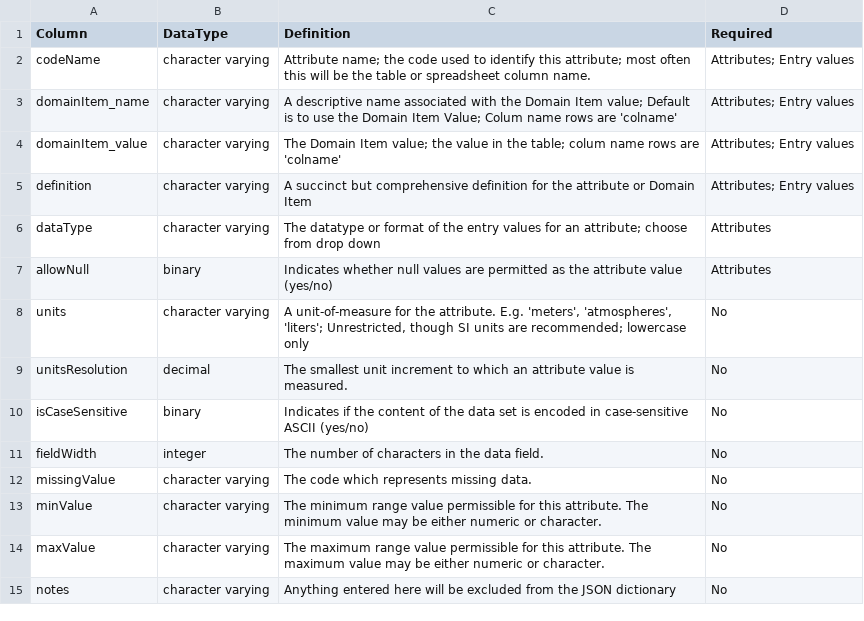
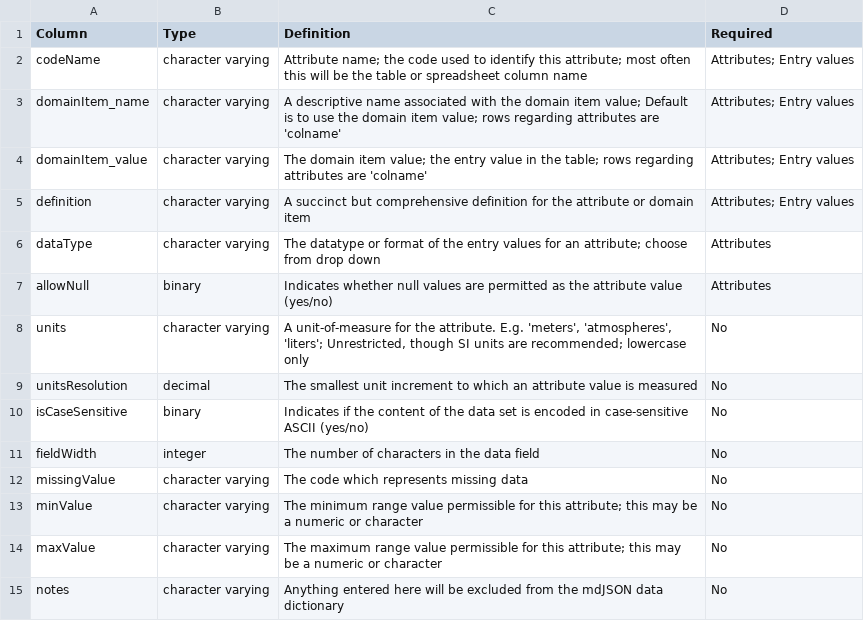
Before and after one commit to hdvincelette/mdJSONdictio, a CSV file: inst/extdata/template_column_definitions.csv, drawn as a sheet.

Commit message:
Update template_column_definitions.csv

```diff
--- a/inst/extdata/template_column_definitions.csv
+++ b/inst/extdata/template_column_definitions.csv
@@ -1,6 +1,6 @@
-Column,DataType,Definition,Required
-codeName,character varying,Attribute name; the code used to identify this attribute; most often this will be the table or spreadsheet column name.,Attributes; Entry values
-domainItem_name,character varying,A descriptive name associated with the Domain Item value; Default is to use the Domain Item Value; Colum name rows are 'colname',Attributes; Entry values
-domainItem_value,character varying,The Domain Item value; the value in the table; colum name rows are 'colname',Attributes; Entry values
-definition,character varying,A succinct but comprehensive definition for the attribute or Domain Item,Attributes; Entry values
+Column,Type,Definition,Required
+codeName,character varying,Attribute name; the code used to identify this attribute; most often this will be the table or spreadsheet column name,Attributes; Entry values
+domainItem_name,character varying,A descriptive name associated with the domain item value; Default is to use the domain item value; rows regarding attributes are 'colname',Attributes; Entry values
+domainItem_value,character varying,The domain item value; the entry value in the table; rows regarding attributes are 'colname',Attributes; Entry values
+definition,character varying,A succinct but comprehensive definition for the attribute or domain item,Attributes; Entry values
 dataType,character varying,The datatype or format of the entry values for an attribute; choose from drop down,Attributes
@@ -8,8 +8,8 @@ allowNull,binary,Indicates whether null values are permitted as the attribute va
 units,character varying,"A unit-of-measure for the attribute. E.g. 'meters', 'atmospheres', 'liters'; Unrestricted, though SI units are recommended; lowercase only",No
-unitsResolution,decimal,The smallest unit increment to which an attribute value is measured.,No
+unitsResolution,decimal,The smallest unit increment to which an attribute value is measured,No
 isCaseSensitive,binary,Indicates if the content of the data set is encoded in case-sensitive ASCII (yes/no),No
-fieldWidth,integer,The number of characters in the data field.,No
-missingValue,character varying,The code which represents missing data.,No
-minValue,character varying,The minimum range value permissible for this attribute. The minimum value may be either numeric or character.,No
-maxValue,character varying,The maximum range value permissible for this attribute. The maximum value may be either numeric or character.,No
-notes,character varying,Anything entered here will be excluded from the JSON dictionary,No
+fieldWidth,integer,The number of characters in the data field,No
+missingValue,character varying,The code which represents missing data,No
+minValue,character varying,The minimum range value permissible for this attribute; this may be a numeric or character,No
+maxValue,character varying,The maximum range value permissible for this attribute; this may be a numeric or character,No
+notes,character varying,Anything entered here will be excluded from the mdJSON data dictionary,No
```
